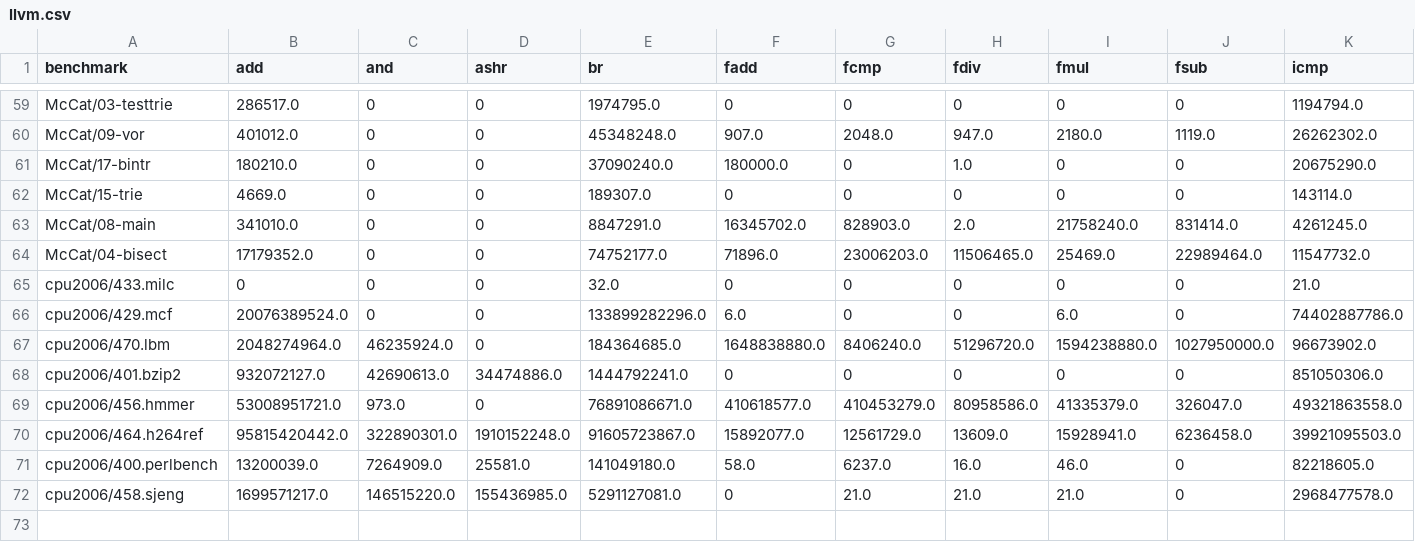
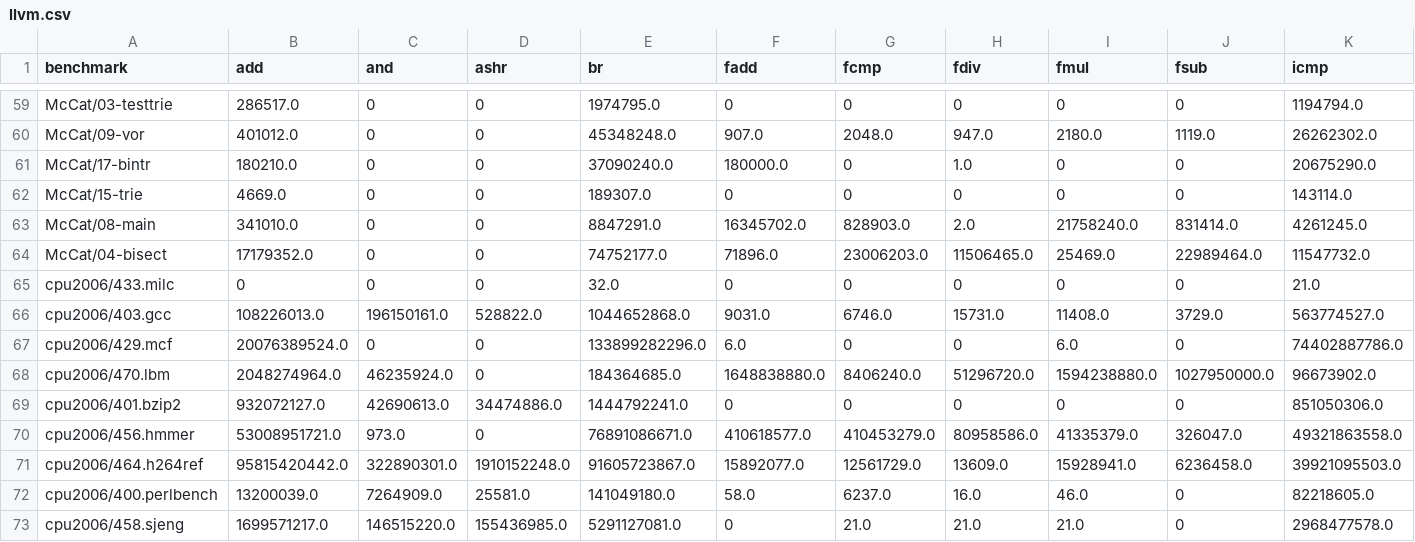
Before and after one commit to guilhermeleobas/basilisk, a CSV file: Analysis/llvm.csv, drawn as a sheet; only a part is shown, gaps mark what is left out; rows hold the shown columns only; the diff names each change by its address in the sheet, - before the commit and + after, or states it on an @@ line.

```diff
--- a/Analysis/llvm.csv
+++ b/Analysis/llvm.csv
+row 66: cpu2006/403.gcc | 108226013.0 | 196150161.0 | 528822.0 | 1044652868.0 | 9031.0 | 6746.0 | 15731.0 | 11408.0 | 3729.0 | 563774527.0
```
Also changed, not shown: 10 other files.
